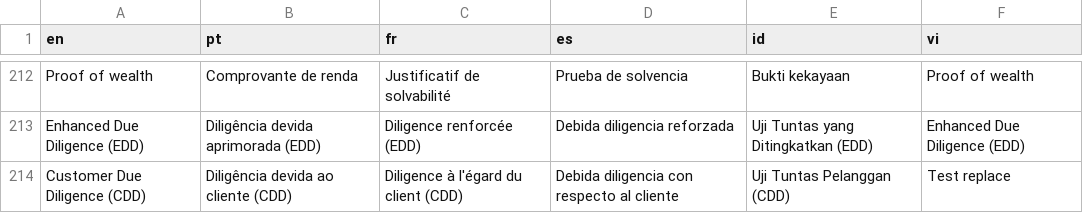
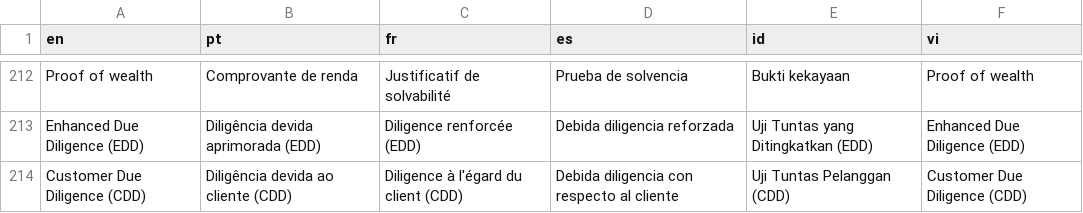
Before and after one commit to vishal-deriv/deriv-custom-terminology, a CSV file: terminology.csv, drawn as a sheet; only a part is shown, gaps mark what is left out.

```diff
--- a/terminology.csv
+++ b/terminology.csv
@@ -213,2 +213,2 @@ Proof of wealth,Comprovante de renda,Justificatif de solvabilité,Prueba de solv
 Enhanced Due Diligence (EDD),Diligência devida aprimorada (EDD),Diligence renforcée (EDD),Debida diligencia reforzada,Uji Tuntas yang Ditingkatkan (EDD),Enhanced Due Diligence (EDD)
-Customer Due Diligence (CDD),Diligência devida ao cliente (CDD),Diligence à l'égard du client (CDD),Debida diligencia con respecto al cliente,Uji Tuntas Pelanggan (CDD),Test replace
+Customer Due Diligence (CDD),Diligência devida ao cliente (CDD),Diligence à l'égard du client (CDD),Debida diligencia con respecto al cliente,Uji Tuntas Pelanggan (CDD),Customer Due Diligence (CDD)
```
